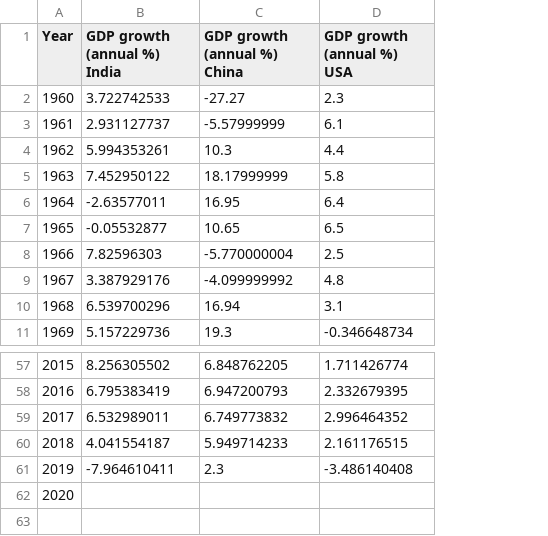
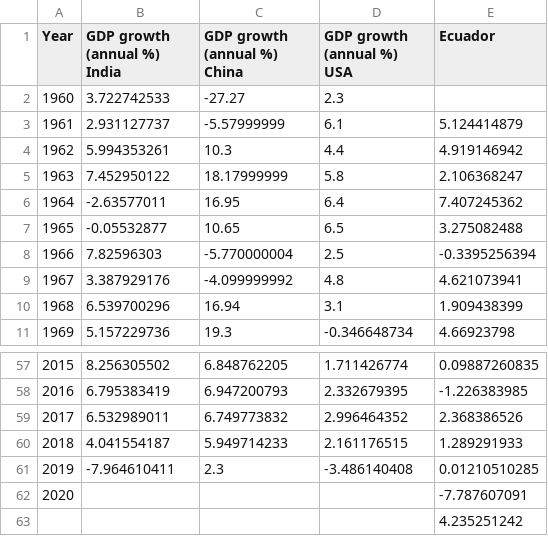
Before and after one commit to rounaksalim95/Hackathon_280, a CSV file: backend/csv/macro/gdp.csv, drawn as a sheet; only a part is shown, gaps mark what is left out; the diff names each change by its address in the sheet, - before the commit and + after, or states it on an @@ line.

```diff
--- a/backend/csv/macro/gdp.csv
+++ b/backend/csv/macro/gdp.csv
+column E (Ecuador), rows 3-11: 5.124414879 | 4.919146942 | 2.106368247 | 7.407245362 | 3.275082488 | -0.3395256394 | 4.621073941 | 1.909438399 | 4.66923798; rows 57-62: 0.09887260835 | -1.226383985 | 2.368386526 | 1.289291933 | 0.01210510285 | -7.787607091
+row 63:  |  |  |  | 4.235251242
```
Also changed, not shown: backend/csv/macro/ForeignDirectInvestmentNetOutflows.csv, 5 other files.
